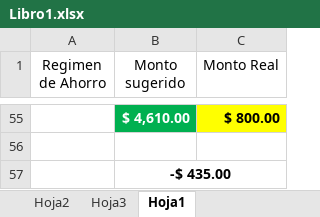
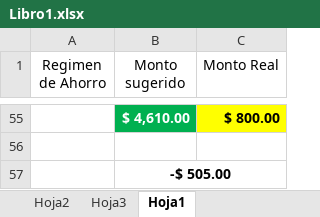
Before and after one commit to LVasquez93/UES-2026, an Excel workbook: Libro1.xlsx, sheet Hoja1, drawn as a sheet; only a part is shown, gaps mark what is left out; values as stored, in another font and other column widths than the file's, no borders; conditional formats not drawn; the diff names each change by its address in the sheet, - before the commit and + after, or states it on an @@ line.

```diff
--- a/Libro1.xlsx (sheet Hoja1)
+++ b/Libro1.xlsx (sheet Hoja1)
-B57 (Monto sugerido): -$ 435.00
+B57 (Monto sugerido): -$ 505.00
```
Also changed, not shown: sheet Hoja2, sheet Hoja3, formulas that keep their value, 2 other files.
